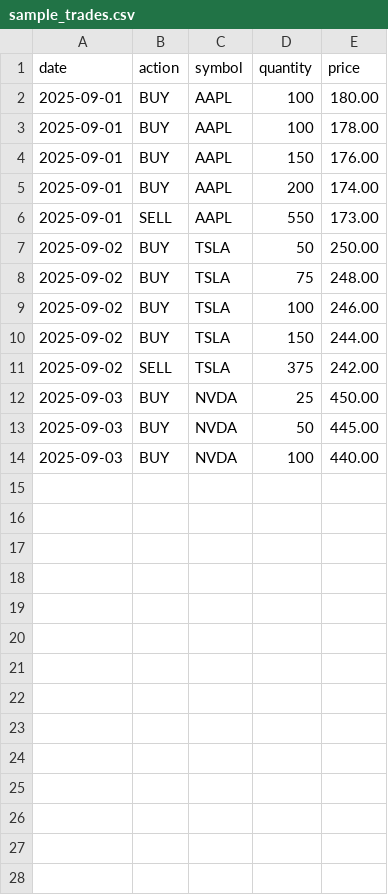
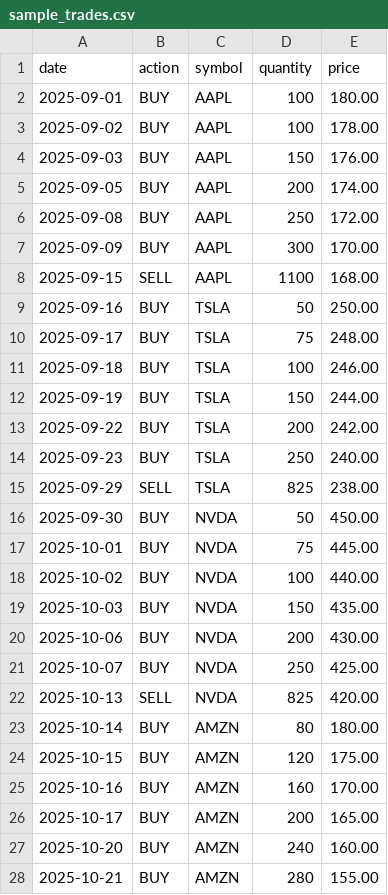
Before and after one commit to metaslim/poc, a CSV file: samples/scenario2/sample_trades.csv, drawn as a sheet; only a part is shown; the diff covers the shown part only.

```diff
--- a/samples/scenario2/sample_trades.csv
+++ b/samples/scenario2/sample_trades.csv
@@ -2,13 +2,27 @@ date,action,symbol,quantity,price
 2025-09-01,BUY,AAPL,100,180.00
-2025-09-01,BUY,AAPL,100,178.00
-2025-09-01,BUY,AAPL,150,176.00
-2025-09-01,BUY,AAPL,200,174.00
-2025-09-01,SELL,AAPL,550,173.00
-2025-09-02,BUY,TSLA,50,250.00
-2025-09-02,BUY,TSLA,75,248.00
-2025-09-02,BUY,TSLA,100,246.00
-2025-09-02,BUY,TSLA,150,244.00
-2025-09-02,SELL,TSLA,375,242.00
-2025-09-03,BUY,NVDA,25,450.00
-2025-09-03,BUY,NVDA,50,445.00
-2025-09-03,BUY,NVDA,100,440.00
+2025-09-02,BUY,AAPL,100,178.00
+2025-09-03,BUY,AAPL,150,176.00
+2025-09-05,BUY,AAPL,200,174.00
+2025-09-08,BUY,AAPL,250,172.00
+2025-09-09,BUY,AAPL,300,170.00
+2025-09-15,SELL,AAPL,1100,168.00
+2025-09-16,BUY,TSLA,50,250.00
+2025-09-17,BUY,TSLA,75,248.00
+2025-09-18,BUY,TSLA,100,246.00
+2025-09-19,BUY,TSLA,150,244.00
+2025-09-22,BUY,TSLA,200,242.00
+2025-09-23,BUY,TSLA,250,240.00
+2025-09-29,SELL,TSLA,825,238.00
+2025-09-30,BUY,NVDA,50,450.00
+2025-10-01,BUY,NVDA,75,445.00
+2025-10-02,BUY,NVDA,100,440.00
+2025-10-03,BUY,NVDA,150,435.00
+2025-10-06,BUY,NVDA,200,430.00
+2025-10-07,BUY,NVDA,250,425.00
+2025-10-13,SELL,NVDA,825,420.00
+2025-10-14,BUY,AMZN,80,180.00
+2025-10-15,BUY,AMZN,120,175.00
+2025-10-16,BUY,AMZN,160,170.00
+2025-10-17,BUY,AMZN,200,165.00
+2025-10-20,BUY,AMZN,240,160.00
+2025-10-21,BUY,AMZN,280,155.00
```
Also changed, not shown: 22 added rows elsewhere in this file, samples/scenario10/sample_trades.csv, samples/scenario7/sample_trades.csv, 6 other files.
